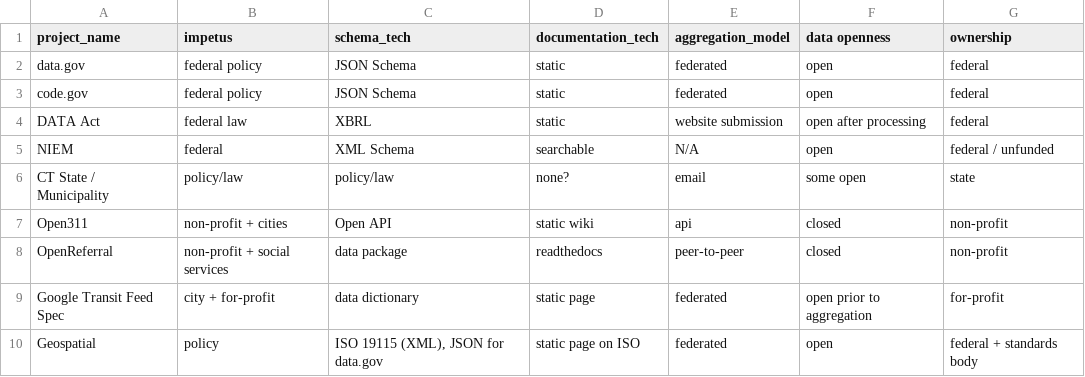
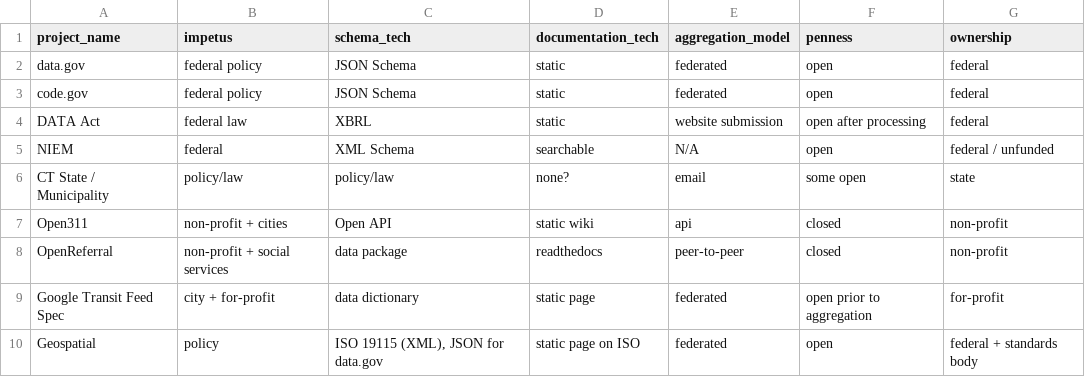
Before and after one commit to 18F/data-federation-project, a CSV file: summary.csv, drawn as a sheet.

Commit message:
language tweak

```diff
--- a/summary.csv
+++ b/summary.csv
@@ -1,2 +1,2 @@
-project_name, impetus, schema_tech, documentation_tech, aggregation_model, data openness, ownership
+project_name, impetus, schema_tech, documentation_tech, aggregation_model, penness, ownership
 data.gov, federal policy, JSON Schema, static, federated, open, federal
```
